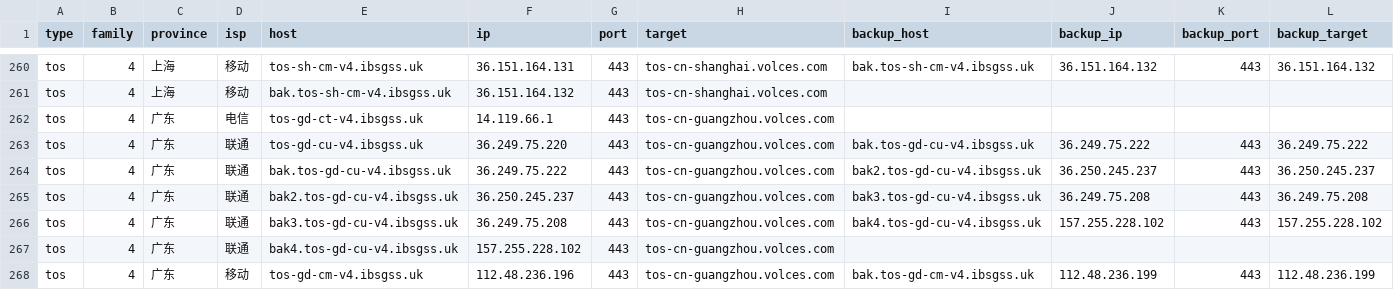
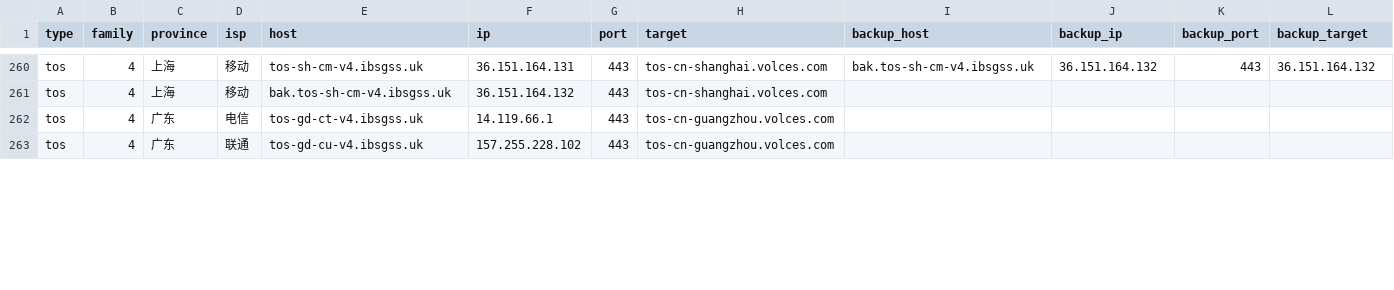
Before and after one commit to Tozward/TcpQuality, a TSV file: nodes/all.tsv, drawn as a sheet; only a part is shown, gaps mark what is left out; the diff covers the shown part only.

```diff
--- a/nodes/all.tsv
+++ b/nodes/all.tsv
@@ -262,7 +262,2 @@ tos	4	上海	移动	bak.tos-sh-cm-v4.ibsgss.uk	36.151.164.132	443	tos-cn-shangha
 tos	4	广东	电信	tos-gd-ct-v4.ibsgss.uk	14.119.66.1	443	tos-cn-guangzhou.volces.com				
-tos	4	广东	联通	tos-gd-cu-v4.ibsgss.uk	36.249.75.220	443	tos-cn-guangzhou.volces.com	bak.tos-gd-cu-v4.ibsgss.uk	36.249.75.222	443	36.249.75.222
-tos	4	广东	联通	bak.tos-gd-cu-v4.ibsgss.uk	36.249.75.222	443	tos-cn-guangzhou.volces.com	bak2.tos-gd-cu-v4.ibsgss.uk	36.250.245.237	443	36.250.245.237
-tos	4	广东	联通	bak2.tos-gd-cu-v4.ibsgss.uk	36.250.245.237	443	tos-cn-guangzhou.volces.com	bak3.tos-gd-cu-v4.ibsgss.uk	36.249.75.208	443	36.249.75.208
-tos	4	广东	联通	bak3.tos-gd-cu-v4.ibsgss.uk	36.249.75.208	443	tos-cn-guangzhou.volces.com	bak4.tos-gd-cu-v4.ibsgss.uk	157.255.228.102	443	157.255.228.102
-tos	4	广东	联通	bak4.tos-gd-cu-v4.ibsgss.uk	157.255.228.102	443	tos-cn-guangzhou.volces.com				
-tos	4	广东	移动	tos-gd-cm-v4.ibsgss.uk	112.48.236.196	443	tos-cn-guangzhou.volces.com	bak.tos-gd-cm-v4.ibsgss.uk	112.48.236.199	443	112.48.236.199
+tos	4	广东	联通	tos-gd-cu-v4.ibsgss.uk	157.255.228.102	443	tos-cn-guangzhou.volces.com				
```
Also changed, not shown: 5 removed rows and 76 edited cells elsewhere in this file, nodes/cdn.tsv, nodes/cernet.tsv, 3 other files.
